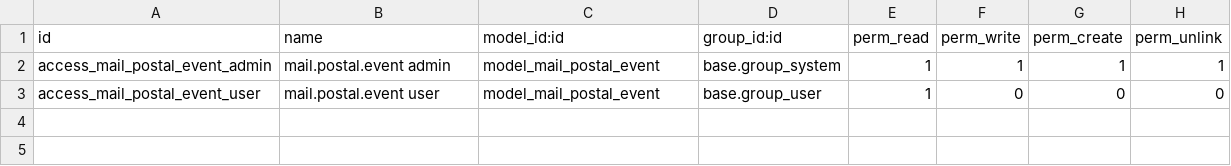
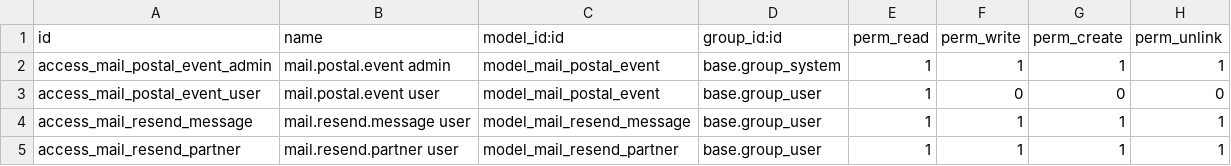
Before and after one commit to applixodoo/dr_postal, a CSV file: dr_postal/security/ir.model.access.csv, drawn as a sheet.

Commit message:
Add v18-style resend dialog for failed/bounced emails
Ported from Odoo v18:
- mail.resend.message wizard with retry/ignore options
- mail.resend.partner for individual recipient handling
- Dialog shows recipient, email, error message, and retry toggle
- Buttons: Send & Close, Ignore All, Close
- JS patch to open dialog on failure click instead of popover

This restores the user-friendly bounce handling that was removed in v19.

```diff
--- a/dr_postal/security/ir.model.access.csv
+++ b/dr_postal/security/ir.model.access.csv
@@ -3 +3,3 @@ access_mail_postal_event_admin,mail.postal.event admin,model_mail_postal_event,b
 access_mail_postal_event_user,mail.postal.event user,model_mail_postal_event,base.group_user,1,0,0,0
+access_mail_resend_message,mail.resend.message user,model_mail_resend_message,base.group_user,1,1,1,1
+access_mail_resend_partner,mail.resend.partner user,model_mail_resend_partner,base.group_user,1,1,1,1
```
Also changed, not shown: 6 other files.
